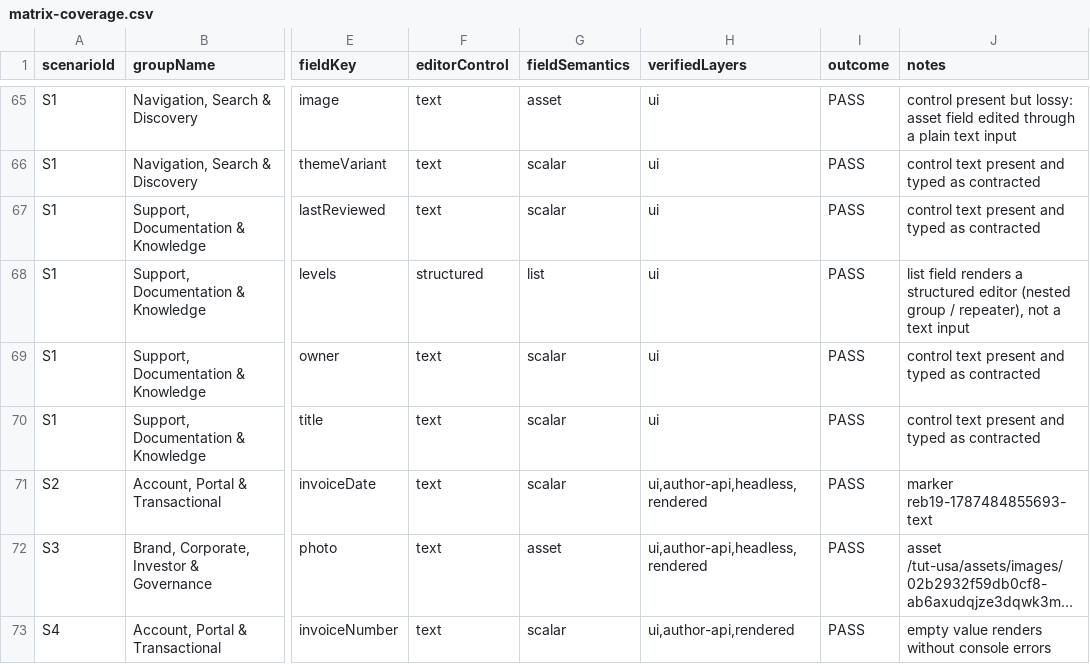
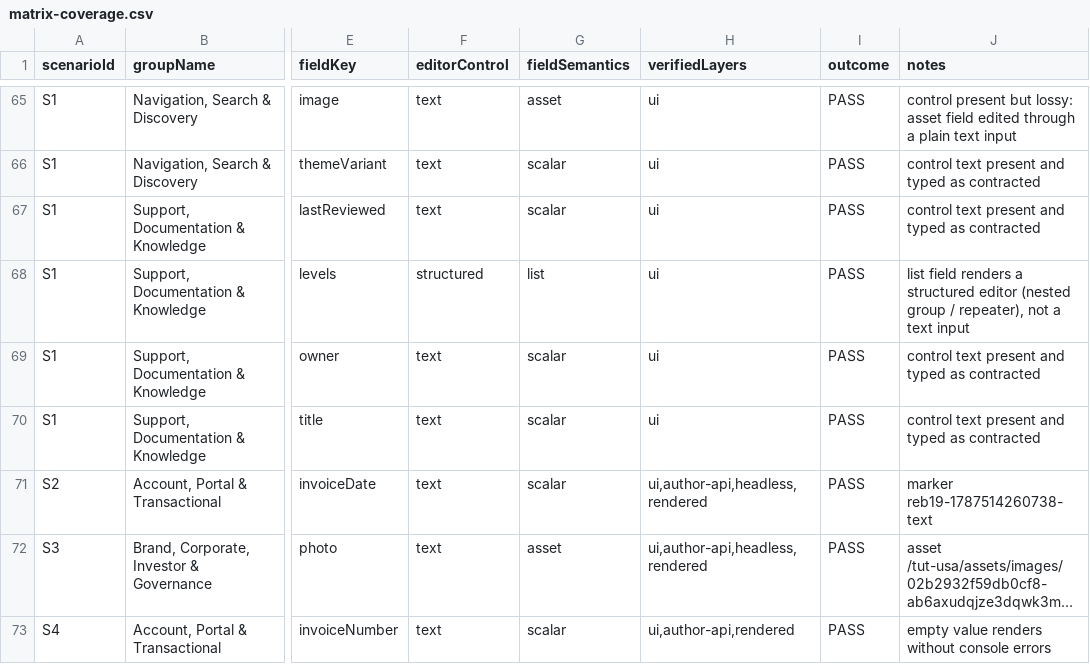
Before and after one commit to stgreenrecords/FlexCMS, a CSV file: df/artifacts/REB-19/devops/matrix-coverage.csv, drawn as a sheet; only a part is shown, gaps mark what is left out; long unchanged cells end in …; the diff names each change by its address in the sheet, - before the commit and + after, or states it on an @@ line.

```diff
--- a/df/artifacts/REB-19/devops/matrix-coverage.csv
+++ b/df/artifacts/REB-19/devops/matrix-coverage.csv
-J71 (notes): marker reb19-1787484855693-text
+J71 (notes): marker reb19-1787514260738-text
```
Also changed, not shown: df/artifacts/REB-20/devops/publishing-operation-matrix.csv, df/artifacts/REB-21/devops/dam-operation-matrix.csv, 37 other files.
